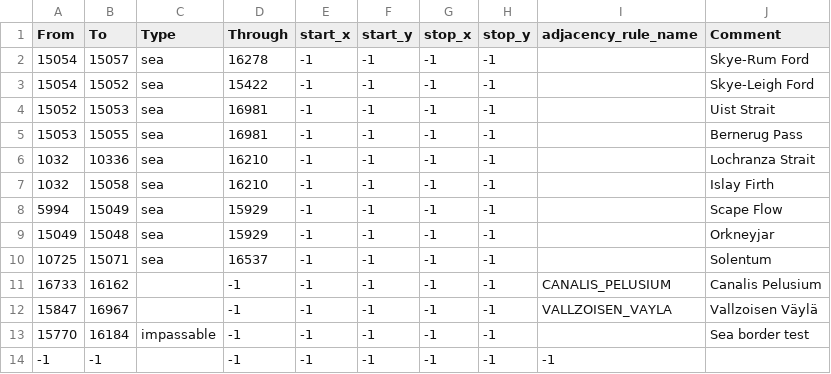
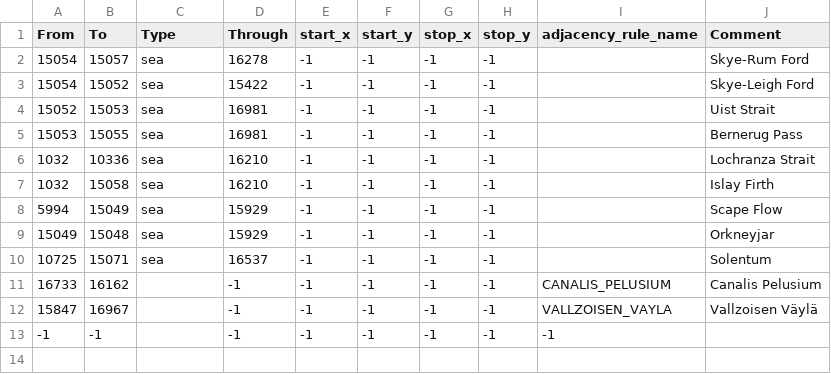
Before and after one commit to MadocAbOwain/Ruina_Imperii, a CSV file: ruina_imperii/map/adjacencies.csv, drawn as a sheet; the diff names each change by its address in the sheet, - before the commit and + after, or states it on an @@ line.

```diff
--- a/ruina_imperii/map/adjacencies.csv
+++ b/ruina_imperii/map/adjacencies.csv
-row 13: 15770 | 16184 | impassable | -1 | -1 | -1 | -1 | -1 |  | Sea border test
```
Also changed, not shown: ruina_imperii/map/definition.csv, 6 other files.
